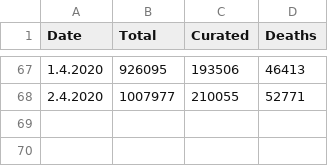
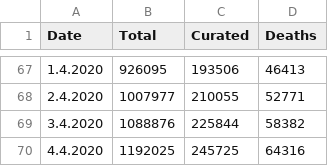
Before and after one commit to jlinkohr/CoronaCurve, a CSV file: coronaData_WORLD.csv, drawn as a sheet; only a part is shown, gaps mark what is left out.

Commit message:
new data of 2nd and 3rd april

```diff
--- a/coronaData_WORLD.csv
+++ b/coronaData_WORLD.csv
@@ -68 +68,3 @@ Date,Total,Curated,Deaths
 2.4.2020,1007977,210055,52771
+3.4.2020,1088876,225844,58382
+4.4.2020,1192025,245725,64316
```
Also changed, not shown: coronaData_BW.csv, coronaData_BY.csv, 1 other file.
